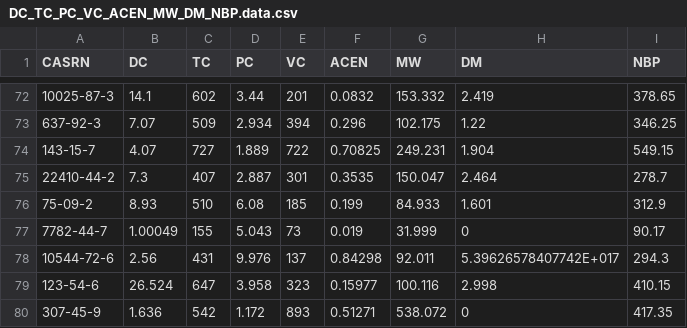
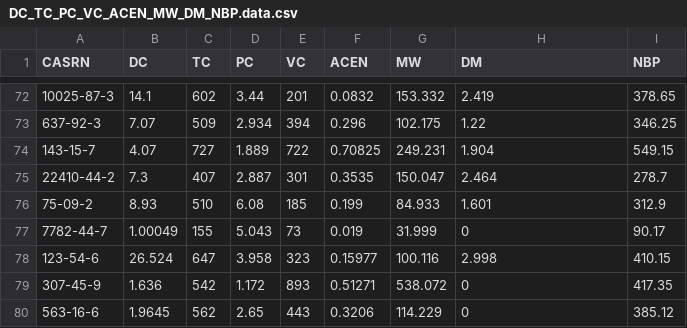
Before and after one commit to albinpoignot/ProgGen, a CSV file: data/DC_TC_PC_VC_ACEN_MW_DM_NBP.data.csv, drawn as a sheet; only a part is shown, gaps mark what is left out; the shorter side is filled out with more unchanged rows; the diff names each change by its address in the sheet, - before the commit and + after, or states it on an @@ line.

```diff
--- a/data/DC_TC_PC_VC_ACEN_MW_DM_NBP.data.csv
+++ b/data/DC_TC_PC_VC_ACEN_MW_DM_NBP.data.csv
-row 78: 10544-72-6 | 2.56 | 431 | 9.976 | 137 | 0.84298 | 92.011 | 5.39626578407742E+017 | 294.3
```
Also changed, not shown: 9 other files.
